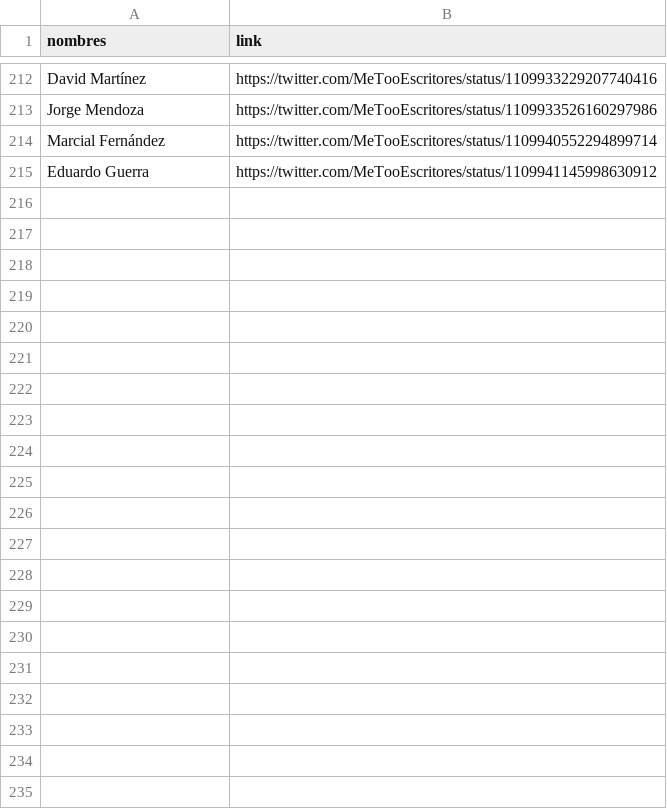
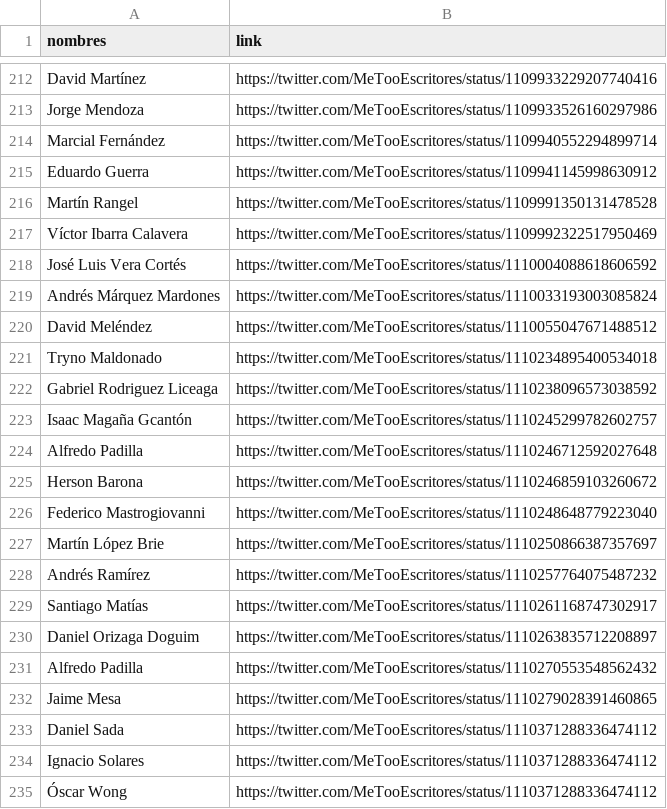
Before and after one commit to santuario/me_too_escritores_mexicanos, a CSV file: data/me_too_escritores_mexicanos.csv, drawn as a sheet; only a part is shown, gaps mark what is left out.

```diff
--- a/data/me_too_escritores_mexicanos.csv
+++ b/data/me_too_escritores_mexicanos.csv
@@ -215 +215,21 @@ Marcial Fernández,https://twitter.com/MeTooEscritores/status/110994055229489971
 Eduardo Guerra,https://twitter.com/MeTooEscritores/status/1109941145998630912
+Martín Rangel,https://twitter.com/MeTooEscritores/status/1109991350131478528
+Víctor Ibarra Calavera,https://twitter.com/MeTooEscritores/status/1109992322517950469
+José Luis Vera Cortés,https://twitter.com/MeTooEscritores/status/1110004088618606592
+Andrés Márquez Mardones,https://twitter.com/MeTooEscritores/status/1110033193003085824
+David Meléndez,https://twitter.com/MeTooEscritores/status/1110055047671488512
+Tryno Maldonado,https://twitter.com/MeTooEscritores/status/1110234895400534018
+Gabriel Rodriguez Liceaga,https://twitter.com/MeTooEscritores/status/1110238096573038592
+Isaac Magaña Gcantón,https://twitter.com/MeTooEscritores/status/1110245299782602757
+Alfredo Padilla,https://twitter.com/MeTooEscritores/status/1110246712592027648
+Herson Barona,https://twitter.com/MeTooEscritores/status/1110246859103260672
+Federico Mastrogiovanni,https://twitter.com/MeTooEscritores/status/1110248648779223040
+Martín López Brie,https://twitter.com/MeTooEscritores/status/1110250866387357697
+Andrés Ramírez,https://twitter.com/MeTooEscritores/status/1110257764075487232
+Santiago Matías,https://twitter.com/MeTooEscritores/status/1110261168747302917
+Daniel Orizaga Doguim,https://twitter.com/MeTooEscritores/status/1110263835712208897
+Alfredo Padilla,https://twitter.com/MeTooEscritores/status/1110270553548562432
+Jaime Mesa,https://twitter.com/MeTooEscritores/status/1110279028391460865
+Daniel Sada,https://twitter.com/MeTooEscritores/status/1110371288336474112
+Ignacio Solares,https://twitter.com/MeTooEscritores/status/1110371288336474112
+Óscar Wong,https://twitter.com/MeTooEscritores/status/1110371288336474112
```
Also changed, not shown: data/escritores_conteo.csv, 5 other files.
